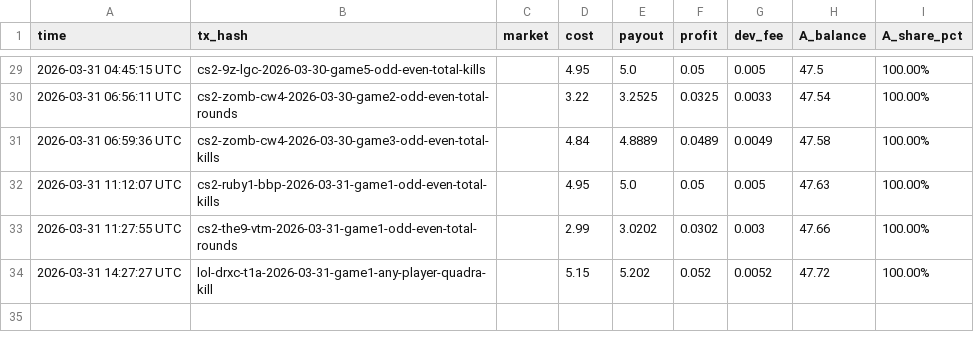
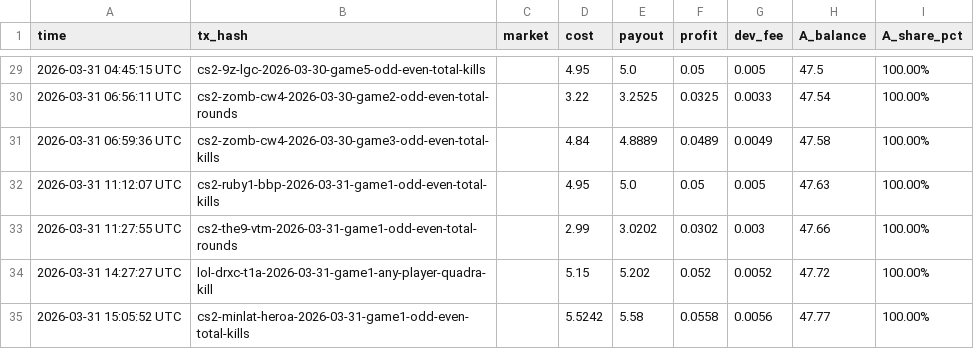
Before and after one commit to kennylin1101/uma.arb.statement, a CSV file: pnl_ledger.csv, drawn as a sheet; only a part is shown, gaps mark what is left out.

Commit message:
claim: cs2-minlat-heroa-2026-03-31-game1-odd-even-total-kills  +$0.0558

```diff
--- a/pnl_ledger.csv
+++ b/pnl_ledger.csv
@@ -34 +34,2 @@ time,tx_hash,market,cost,payout,profit,dev_fee,A_balance,A_share_pct
 2026-03-31 14:27:27 UTC,lol-drxc-t1a-2026-03-31-game1-any-player-quadra-kill,,5.15,5.202,0.052,0.0052,47.72,100.00%
+2026-03-31 15:05:52 UTC,cs2-minlat-heroa-2026-03-31-game1-odd-even-total-kills,,5.5242,5.58,0.0558,0.0056,47.77,100.00%
```
Also changed, not shown: 1 other file.
